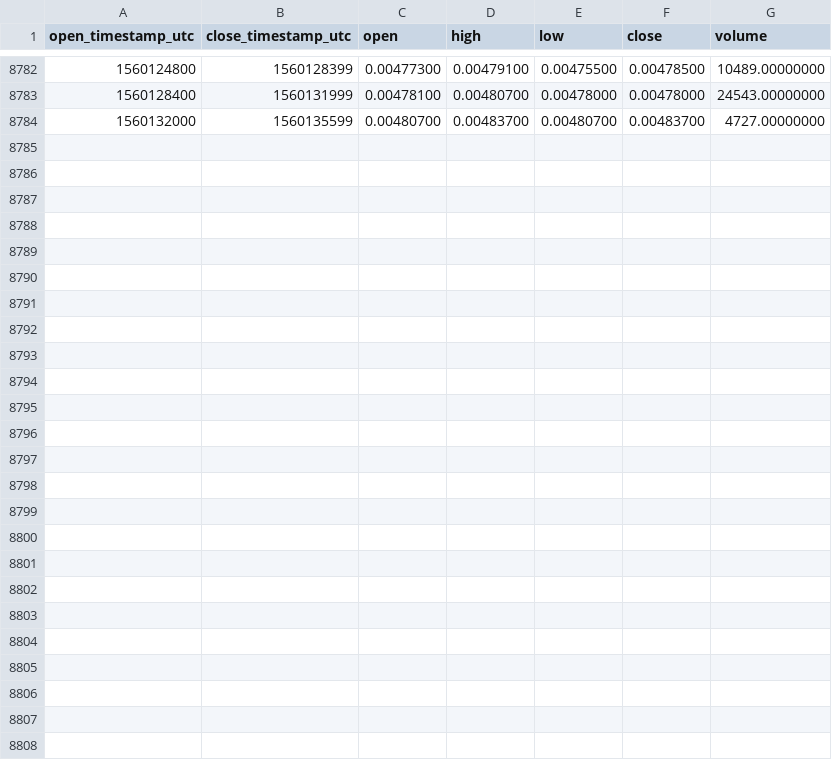
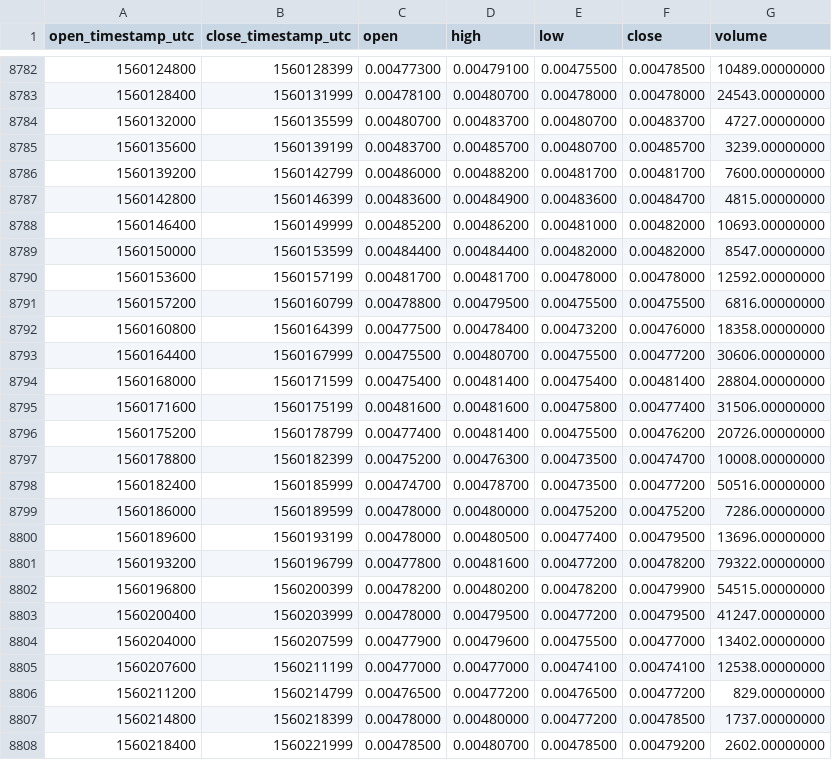
Before and after one commit to cryptobigbro/binance-ENJBNB, a CSV file: binance-ENJBNB-1h.csv, drawn as a sheet; only a part is shown, gaps mark what is left out.

Commit message:
Update OHLCV data.

```diff
--- a/binance-ENJBNB-1h.csv
+++ b/binance-ENJBNB-1h.csv
@@ -8784 +8784,25 @@ open_timestamp_utc,close_timestamp_utc,open,high,low,close,volume
 1560132000,1560135599,0.00480700,0.00483700,0.00480700,0.00483700,4727.00000000
+1560135600,1560139199,0.00483700,0.00485700,0.00480700,0.00485700,3239.00000000
+1560139200,1560142799,0.00486000,0.00488200,0.00481700,0.00481700,7600.00000000
+1560142800,1560146399,0.00483600,0.00484900,0.00483600,0.00484700,4815.00000000
+1560146400,1560149999,0.00485200,0.00486200,0.00481000,0.00482000,10693.00000000
+1560150000,1560153599,0.00484400,0.00484400,0.00482000,0.00482000,8547.00000000
+1560153600,1560157199,0.00481700,0.00481700,0.00478000,0.00478000,12592.00000000
+1560157200,1560160799,0.00478800,0.00479500,0.00475500,0.00475500,6816.00000000
+1560160800,1560164399,0.00477500,0.00478400,0.00473200,0.00476000,18358.00000000
+1560164400,1560167999,0.00475500,0.00480700,0.00475500,0.00477200,30606.00000000
+1560168000,1560171599,0.00475400,0.00481400,0.00475400,0.00481400,28804.00000000
+1560171600,1560175199,0.00481600,0.00481600,0.00475800,0.00477400,31506.00000000
+1560175200,1560178799,0.00477400,0.00481400,0.00475500,0.00476200,20726.00000000
+1560178800,1560182399,0.00475200,0.00476300,0.00473500,0.00474700,10008.00000000
+1560182400,1560185999,0.00474700,0.00478700,0.00473500,0.00477200,50516.00000000
+1560186000,1560189599,0.00478000,0.00480000,0.00475200,0.00475200,7286.00000000
+1560189600,1560193199,0.00478000,0.00480500,0.00477400,0.00479500,13696.00000000
+1560193200,1560196799,0.00477800,0.00481600,0.00477200,0.00478200,79322.00000000
+1560196800,1560200399,0.00478200,0.00480200,0.00478200,0.00479900,54515.00000000
+1560200400,1560203999,0.00478000,0.00479500,0.00477200,0.00479500,41247.00000000
+1560204000,1560207599,0.00477900,0.00479600,0.00475500,0.00477000,13402.00000000
+1560207600,1560211199,0.00477000,0.00477000,0.00474100,0.00474100,12538.00000000
+1560211200,1560214799,0.00476500,0.00477200,0.00476500,0.00477200,829.00000000
+1560214800,1560218399,0.00478000,0.00480000,0.00477200,0.00478500,1737.00000000
+1560218400,1560221999,0.00478500,0.00480700,0.00478500,0.00479200,2602.00000000
```
Also changed, not shown: binance-ENJBNB-1d.csv.
